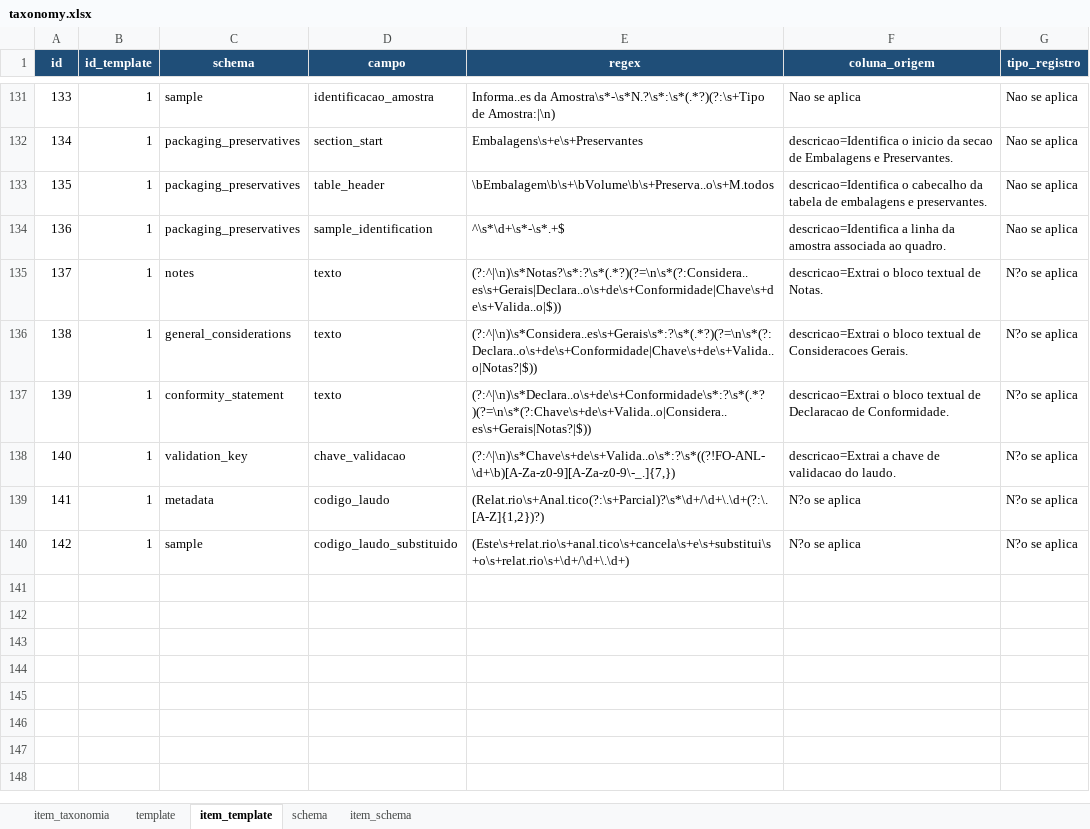
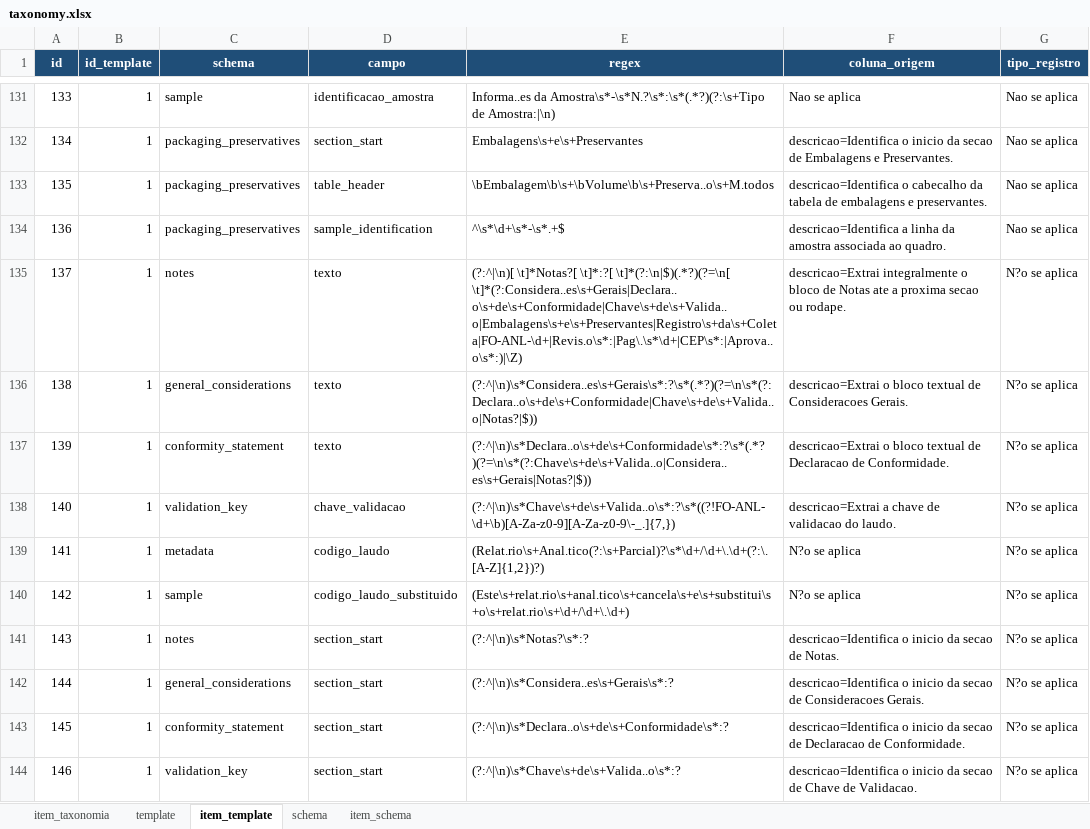
Before and after one commit to FranciscoAecom/harpia-pdf-extraction, an Excel workbook: config/taxonomy.xlsx, sheet item_template, drawn as a sheet; only a part is shown, gaps mark what is left out; values as stored, in another font and other column widths than the file's, no borders; the diff names each change by its address in the sheet, - before the commit and + after, or states it on an @@ line.

```diff
--- a/config/taxonomy.xlsx (sheet item_template)
+++ b/config/taxonomy.xlsx (sheet item_template)
-E135 (regex): (?:^|\n)\s*Notas?\s*:?\s*(.*?)(?=\n\s*(?:Considera..es\s+Gerais|Declara..o\s+de\s+Conformidade|Chave\s+de\s+Valida..o|$))
+E135 (regex): (?:^|\n)[ \t]*Notas?[ \t]*:?[ \t]*(?:\n|$)(.*?)(?=\n[ \t]*(?:Considera..es\s+Gerais|Declara..o\s+de\s+Conformidade|Chave\s+de\s+Valida..o|Embalagens\s+e\s+Preservantes|Registro\s+da\s+Coleta|FO-ANL-\d+|Revis.o\s*:|Pag\.\s*\d+|CEP\s*:|Aprova..o\s*:)|\Z)
-F135 (coluna_origem): descricao=Extrai o bloco textual de Notas.
+F135 (coluna_origem): descricao=Extrai integralmente o bloco de Notas ate a proxima secao ou rodape.
+row 141: 143 | 1 | notes | section_start | (?:^|\n)\s*Notas?\s*:? | descricao=Identifica o inicio da secao de Notas. | N?o se aplica
+row 142: 144 | 1 | general_considerations | section_start | (?:^|\n)\s*Considera..es\s+Gerais\s*:? | descricao=Identifica o inicio da secao de Consideracoes Gerais. | N?o se aplica
+row 143: 145 | 1 | conformity_statement | section_start | (?:^|\n)\s*Declara..o\s+de\s+Conformidade\s*:? | descricao=Identifica o inicio da secao de Declaracao de Conformidade. | N?o se aplica
+row 144: 146 | 1 | validation_key | section_start | (?:^|\n)\s*Chave\s+de\s+Valida..o\s*:? | descricao=Identifica o inicio da secao de Chave de Validacao. | N?o se aplica
```
Also changed, not shown: sheet item_schema, sheet schema, 14 other files.
